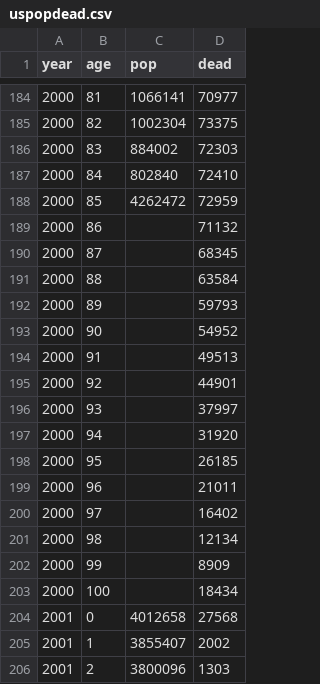
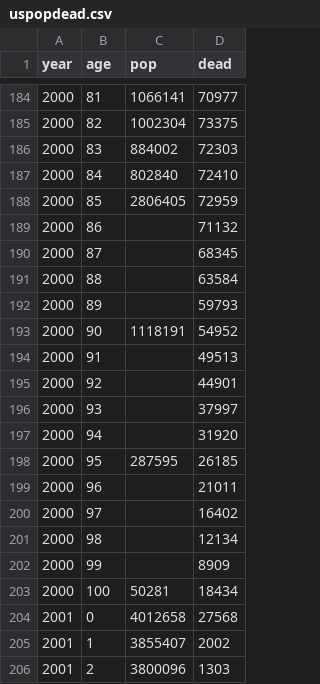
Before and after one commit to mongol-fi/mongol-fi.github.io, a CSV file: f/uspopdead.csv, drawn as a sheet; only a part is shown, gaps mark what is left out; the diff covers the shown part only.

```diff
--- a/f/uspopdead.csv
+++ b/f/uspopdead.csv
@@ -187,3 +187,3 @@ year,age,pop,dead
 2000,84,802840,72410
-2000,85,4262472,72959
+2000,85,2806405,72959
 2000,86,,71132
@@ -192,3 +192,3 @@ year,age,pop,dead
 2000,89,,59793
-2000,90,,54952
+2000,90,1118191,54952
 2000,91,,49513
@@ -197,3 +197,3 @@ year,age,pop,dead
 2000,94,,31920
-2000,95,,26185
+2000,95,287595,26185
 2000,96,,21011
@@ -202,3 +202,3 @@ year,age,pop,dead
 2000,99,,8909
-2000,100,,18434
+2000,100,50281,18434
 2001,0,4012658,27568
```
Also changed, not shown: 36 edited cells elsewhere in this file, 13 other files.
